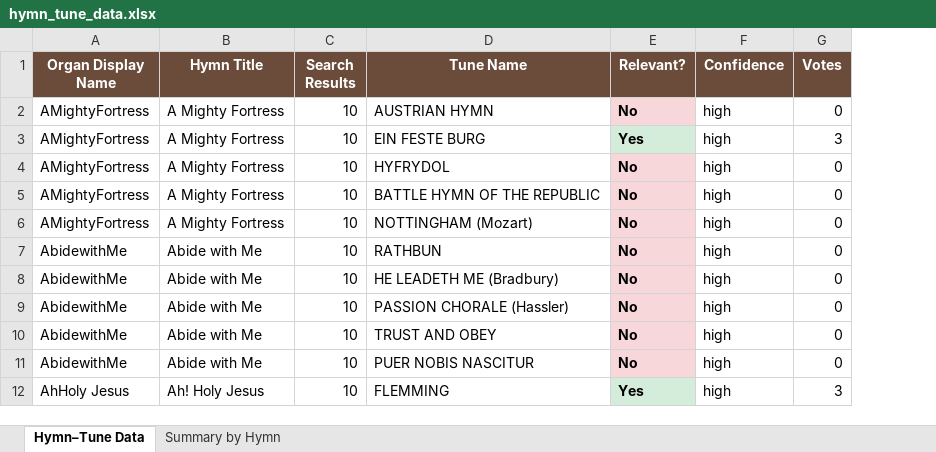
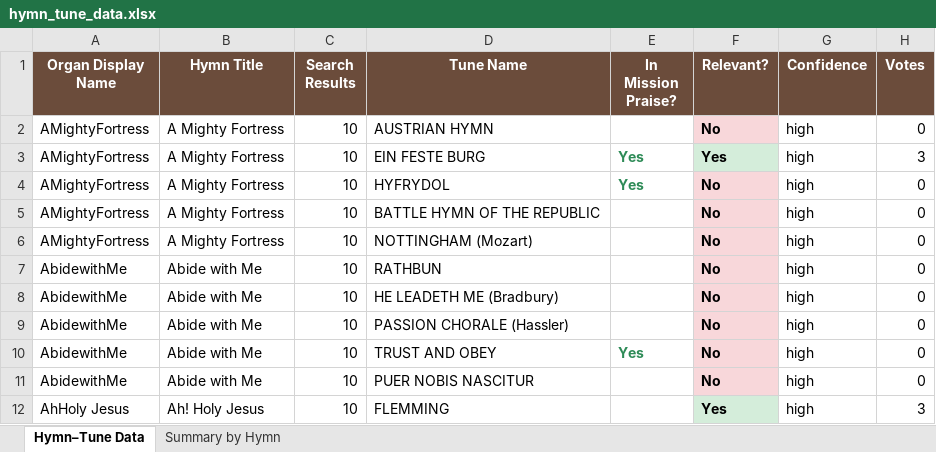
Before and after one commit to j-jayes/hymnary, an Excel workbook: data/processed/hymn_tune_data.xlsx, sheet Hymn–Tune Data, drawn as a sheet; only a part is shown; values as stored, in another font and other column widths than the file's, no borders; the diff names each change by its address in the sheet, - before the commit and + after, or states it on an @@ line.

Commit message:
Add match column to Excel and CSV outputs

```diff
--- a/data/processed/hymn_tune_data.xlsx (sheet Hymn–Tune Data)
+++ b/data/processed/hymn_tune_data.xlsx (sheet Hymn–Tune Data)
+column E (In Mission Praise?), rows 3-10: Yes | Yes |  |  |  |  |  | Yes
```
Also changed, not shown: docs/hymn_tune_data.xlsx, site/hymn_tune_data.xlsx, 6 other files.
